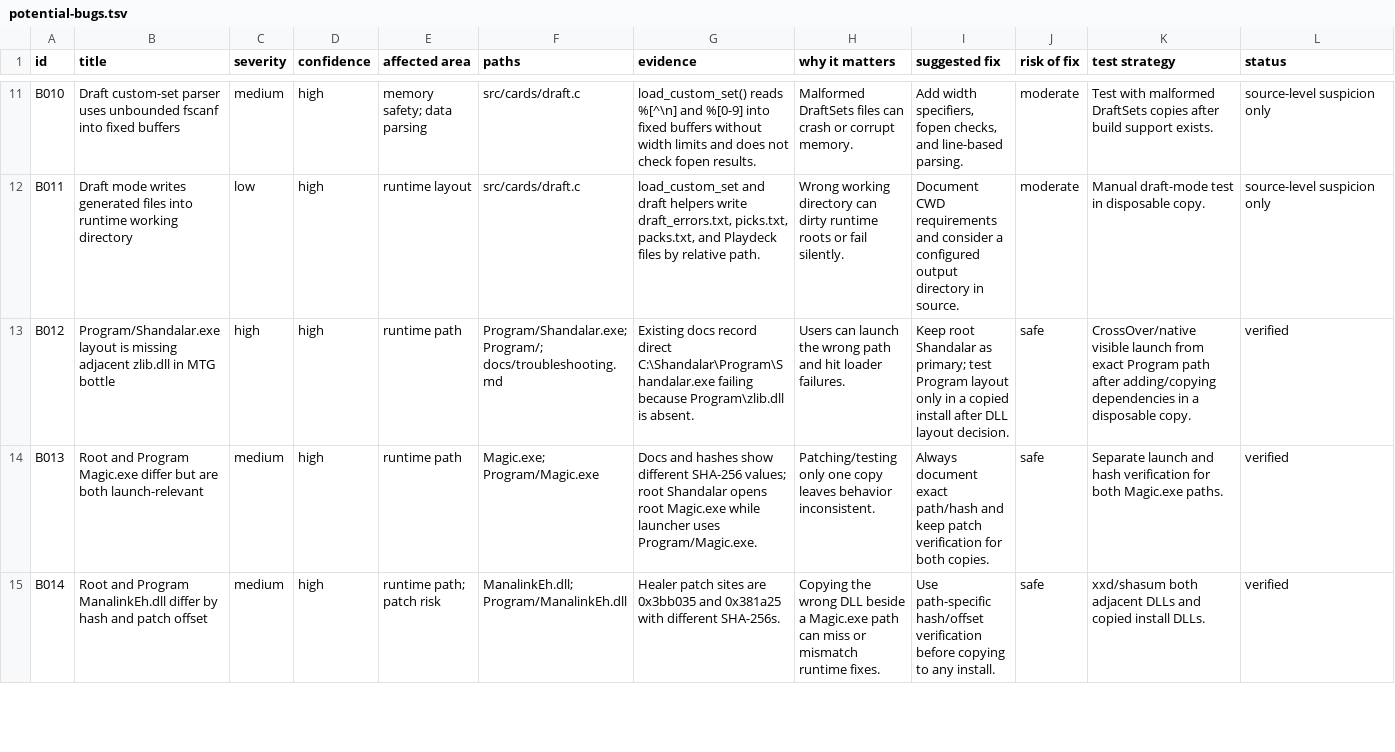
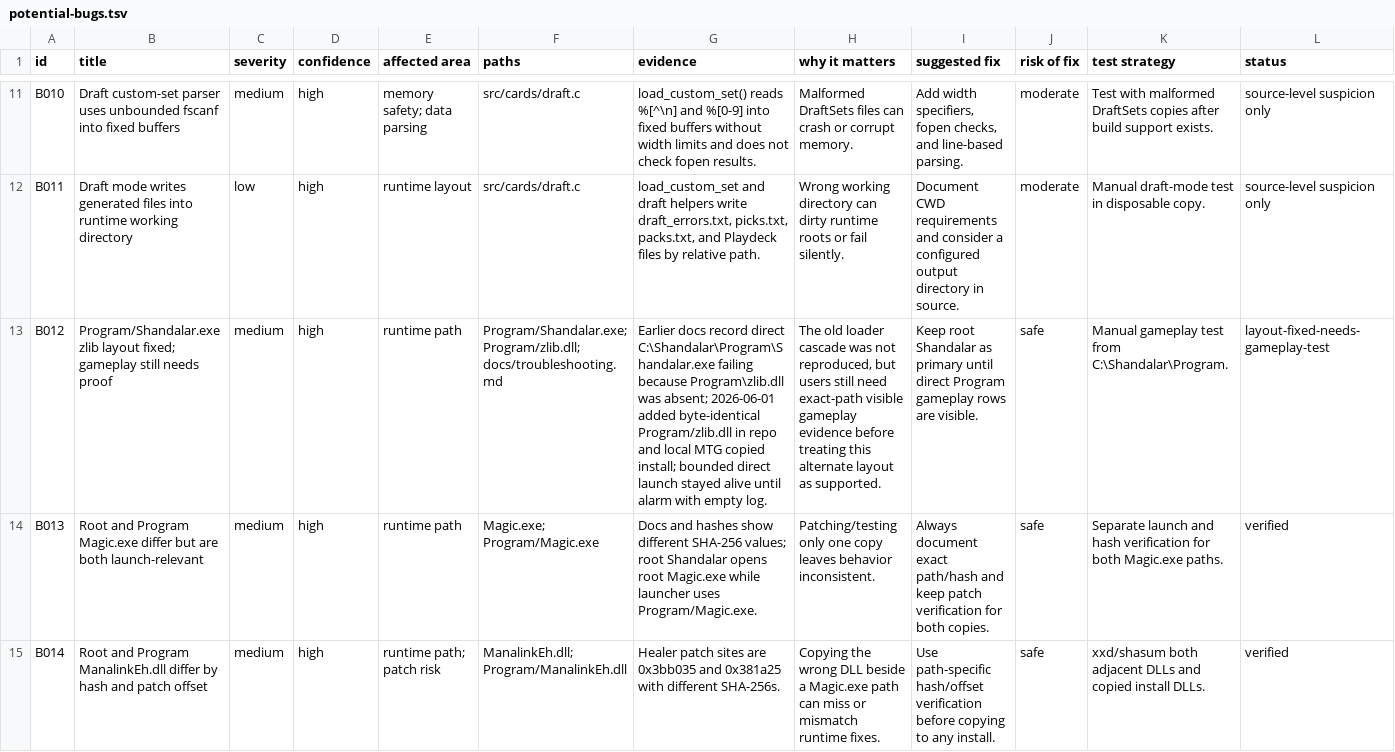
Before and after one commit to MDMoll/Shandalar, a TSV file: docs/generated/code-audit/potential-bugs.tsv, drawn as a sheet; only a part is shown, gaps mark what is left out; the diff names each change by its address in the sheet, - before the commit and + after, or states it on an @@ line.

```diff
--- a/docs/generated/code-audit/potential-bugs.tsv
+++ b/docs/generated/code-audit/potential-bugs.tsv
-B13 (title): Program/Shandalar.exe layout is missing adjacent zlib.dll in MTG bottle
+B13 (title): Program/Shandalar.exe zlib layout fixed; gameplay still needs proof
-C13 (severity): high
+C13 (severity): medium
-F13 (paths): Program/Shandalar.exe; Program/; docs/troubleshooting.md
+F13 (paths): Program/Shandalar.exe; Program/zlib.dll; docs/troubleshooting.md
-G13 (evidence): Existing docs record direct C:\Shandalar\Program\Shandalar.exe failing because Program\zlib.dll is absent.
+G13 (evidence): Earlier docs record direct C:\Shandalar\Program\Shandalar.exe failing because Program\zlib.dll was absent; 2026-06-01 added byte-identical Program/zlib.dll in repo and local MTG copied install; bounded direct launch stayed alive until alarm with empty log.
-H13 (why it matters): Users can launch the wrong path and hit loader failures.
+H13 (why it matters): The old loader cascade was not reproduced, but users still need exact-path visible gameplay evidence before treating this alternate layout as supported.
-I13 (suggested fix): …Shandalar as primary; test Program layout only in a copied install after DLL layout decision.
+I13 (suggested fix): …Shandalar as primary until direct Program gameplay rows are visible.
-K13 (test strategy): CrossOver/native visible launch from exact Program path after adding/copying dependencies in a disposable copy.
+K13 (test strategy): Manual gameplay test from C:\Shandalar\Program.
-L13 (status): verified
+L13 (status): layout-fixed-needs-gameplay-test
```
Also changed, not shown: docs/generated/code-audit/grep-hazard-results.tsv, docs/generated/code-audit/hardcoded-paths.tsv, 37 other files.
